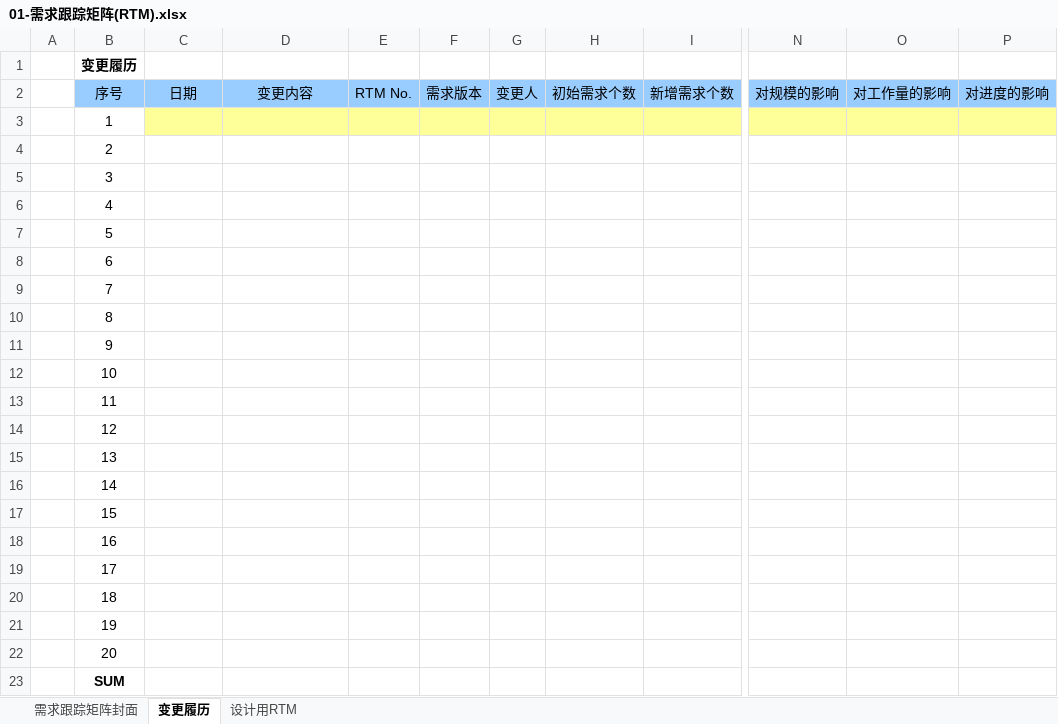
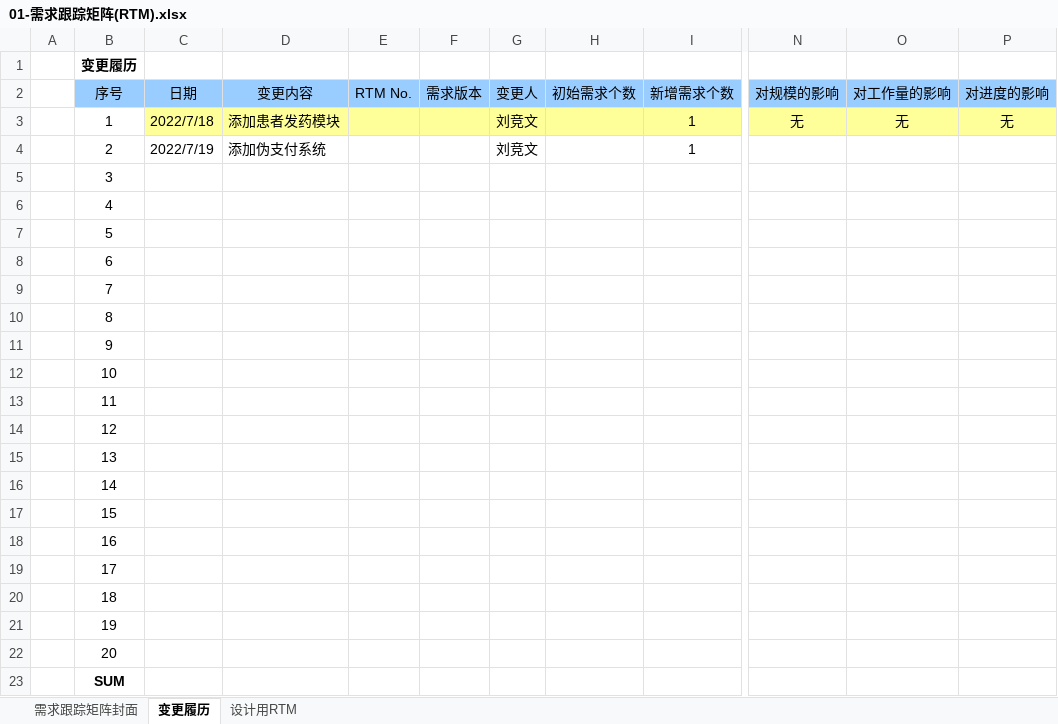
Before and after one commit to Larimari1314/MedicalManagementSystem-neusoft, an Excel workbook: 已完成文档/01-需求跟踪矩阵(RTM).xlsx, sheet 变更履历, drawn as a sheet; only a part is shown, gaps mark what is left out; values as stored, in another font and other column widths than the file's, no borders; the diff names each change by its address in the sheet, - before the commit and + after, or states it on an @@ line.

```diff
--- a/已完成文档/01-需求跟踪矩阵(RTM).xlsx (sheet 变更履历)
+++ b/已完成文档/01-需求跟踪矩阵(RTM).xlsx (sheet 变更履历)
-C3 (日期): (empty)
+C3 (日期): 2022/7/18
-D3 (变更内容): (empty)
+D3 (变更内容): 添加患者发药模块
-G3:G4 (变更人): (empty)
+G3:G4 (变更人): 刘竞文
-I3:I4 (新增需求个数): (empty)
+I3:I4 (新增需求个数): 1
-N3 (对规模的影响): (empty)
+N3 (对规模的影响): 无
-O3 (对工作量的影响): (empty)
+O3 (对工作量的影响): 无
-P3 (对进度的影响): (empty)
+P3 (对进度的影响): 无
-C4 (日期): (empty)
+C4 (日期): 2022/7/19
-D4 (变更内容): (empty)
+D4 (变更内容): 添加伪支付系统
```
Also changed, not shown: 6 other files.
